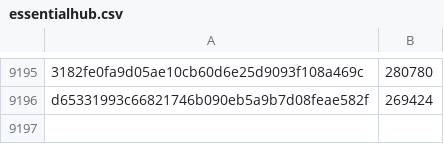
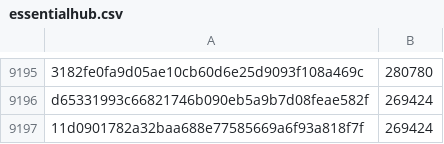
Before and after one commit to davelongdev/pybricks-micropython, a CSV file: essentialhub.csv, drawn as a sheet; only a part is shown, gaps mark what is left out; the diff names each change by its address in the sheet, - before the commit and + after, or states it on an @@ line.

Commit message:
essentialhub: Add 11d09017: 269424 (+0).

```diff
--- a/essentialhub.csv
+++ b/essentialhub.csv
+row 9197: 11d0901782a32baa688e77585669a6f93a818f7f | 269424
```
